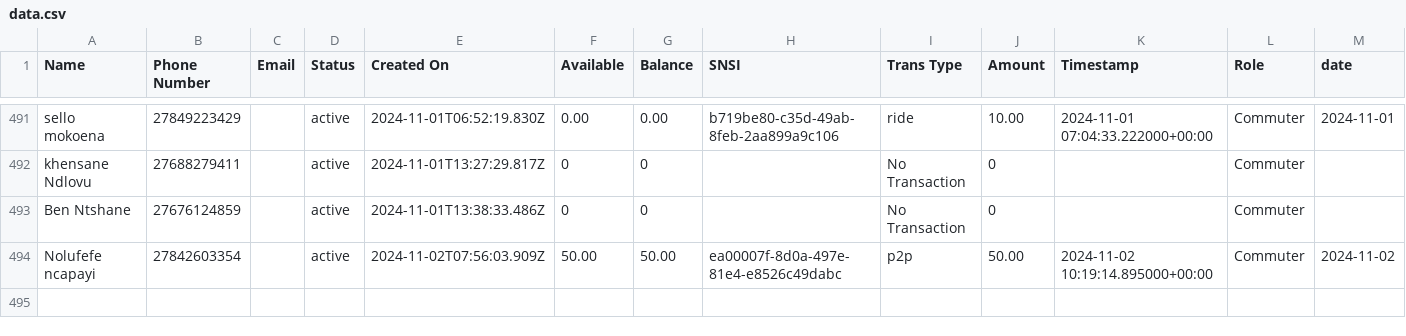
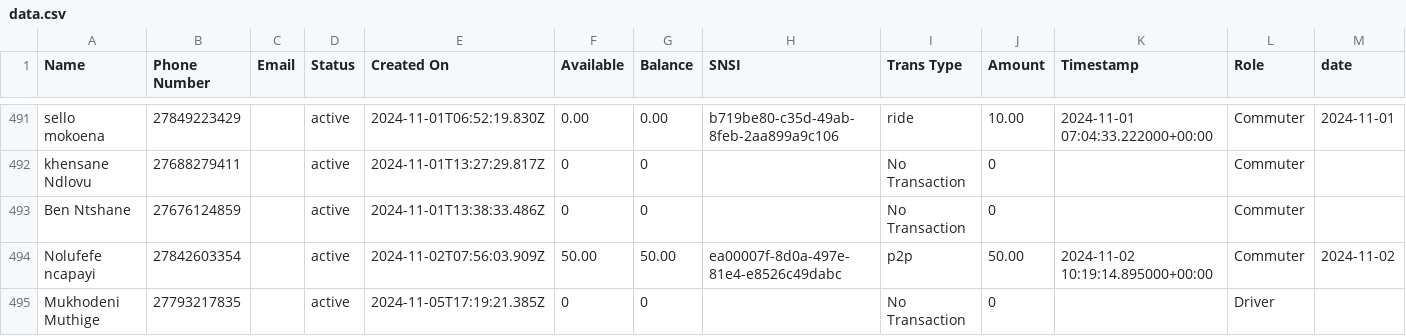
Before and after one commit to Kamal-Moha/WiTaxi-Pay-Analytics-Bhadala, a CSV file: Data/data.csv, drawn as a sheet; only a part is shown, gaps mark what is left out; rows hold the shown columns only; the diff names each change by its address in the sheet, - before the commit and + after, or states it on an @@ line.

```diff
--- a/Data/data.csv
+++ b/Data/data.csv
+row 495: Mukhodeni Muthige | 27793217835 |  | active | 2024-11-05T17:19:21.385Z | 0 | 0 |  | No Transaction | 0 |  | Driver
```
